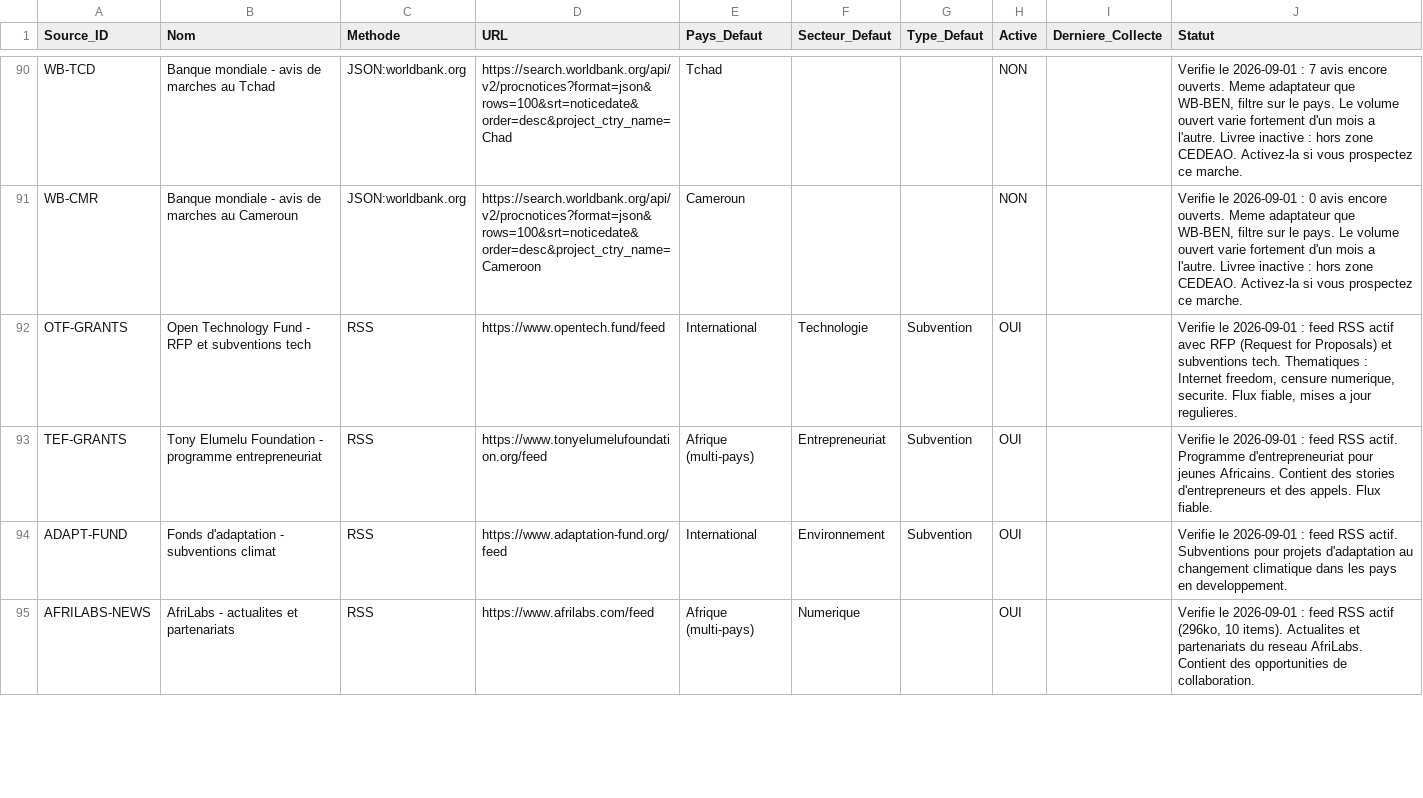
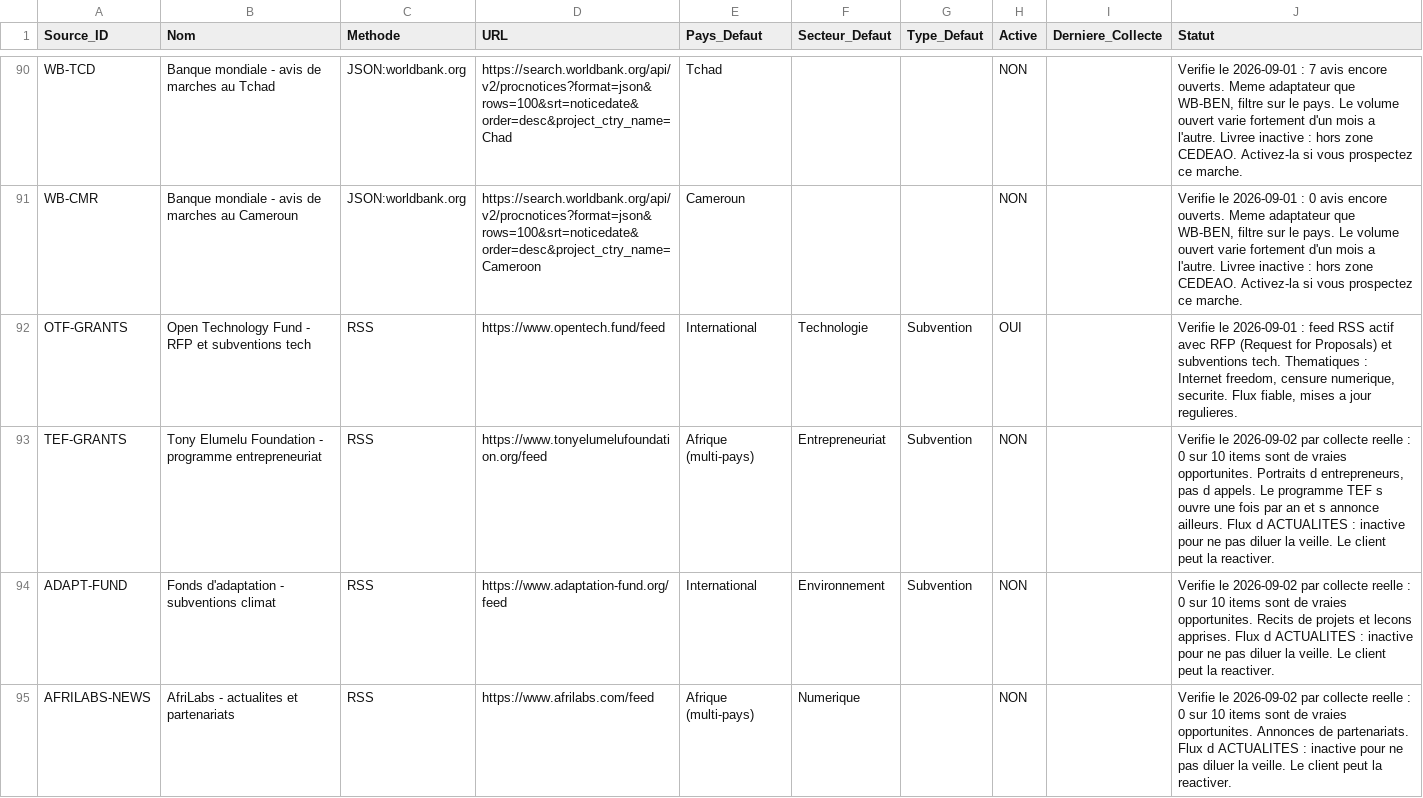
Before and after one commit to TripleCrownDiamond/tenderpilot, a CSV file: data/sources.csv, drawn as a sheet; only a part is shown, gaps mark what is left out; the diff covers the shown part only.

```diff
--- a/data/sources.csv
+++ b/data/sources.csv
@@ -92,4 +92,4 @@ WB-CMR,Banque mondiale - avis de marches au Cameroun,JSON:worldbank.org,https://
 OTF-GRANTS,Open Technology Fund - RFP et subventions tech,RSS,https://www.opentech.fund/feed,International,Technologie,Subvention,OUI,,"Verifie le 2026-09-01 : feed RSS actif avec RFP (Request for Proposals) et subventions tech. Thematiques : Internet freedom, censure numerique, securite. Flux fiable, mises a jour regulieres."
-TEF-GRANTS,Tony Elumelu Foundation - programme entrepreneuriat,RSS,https://www.tonyelumelufoundation.org/feed,Afrique (multi-pays),Entrepreneuriat,Subvention,OUI,,Verifie le 2026-09-01 : feed RSS actif. Programme d'entrepreneuriat pour jeunes Africains. Contient des stories d'entrepreneurs et des appels. Flux fiable.
-ADAPT-FUND,Fonds d'adaptation - subventions climat,RSS,https://www.adaptation-fund.org/feed,International,Environnement,Subvention,OUI,,Verifie le 2026-09-01 : feed RSS actif. Subventions pour projets d'adaptation au changement climatique dans les pays en developpement.
-AFRILABS-NEWS,AfriLabs - actualites et partenariats,RSS,https://www.afrilabs.com/feed,Afrique (multi-pays),Numerique,,OUI,,"Verifie le 2026-09-01 : feed RSS actif (296ko, 10 items). Actualites et partenariats du reseau AfriLabs. Contient des opportunities de collaboration."
+TEF-GRANTS,Tony Elumelu Foundation - programme entrepreneuriat,RSS,https://www.tonyelumelufoundation.org/feed,Afrique (multi-pays),Entrepreneuriat,Subvention,NON,,"Verifie le 2026-09-02 par collecte reelle : 0 sur 10 items sont de vraies opportunites. Portraits d entrepreneurs, pas d appels. Le programme TEF s ouvre une fois par an et s annonce ailleurs. Flux d ACTUALITES : inactive pour ne pas diluer la veille. Le client peut la reactiver."
+ADAPT-FUND,Fonds d'adaptation - subventions climat,RSS,https://www.adaptation-fund.org/feed,International,Environnement,Subvention,NON,,Verifie le 2026-09-02 par collecte reelle : 0 sur 10 items sont de vraies opportunites. Recits de projets et lecons apprises. Flux d ACTUALITES : inactive pour ne pas diluer la veille. Le client peut la reactiver.
+AFRILABS-NEWS,AfriLabs - actualites et partenariats,RSS,https://www.afrilabs.com/feed,Afrique (multi-pays),Numerique,,NON,,Verifie le 2026-09-02 par collecte reelle : 0 sur 10 items sont de vraies opportunites. Annonces de partenariats. Flux d ACTUALITES : inactive pour ne pas diluer la veille. Le client peut la reactiver.
```
Also changed, not shown: 10 edited cells elsewhere in this file, 2 other files.
